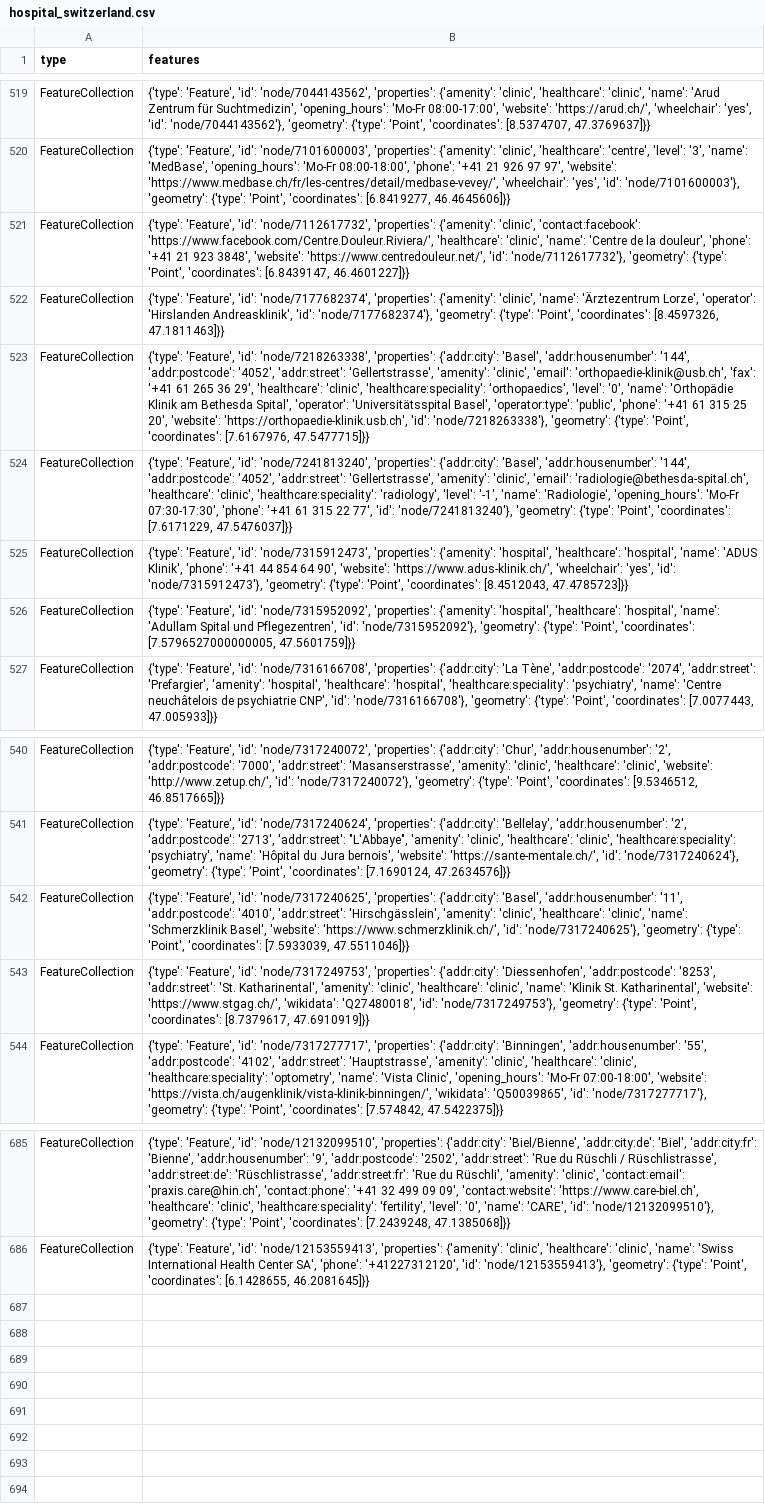
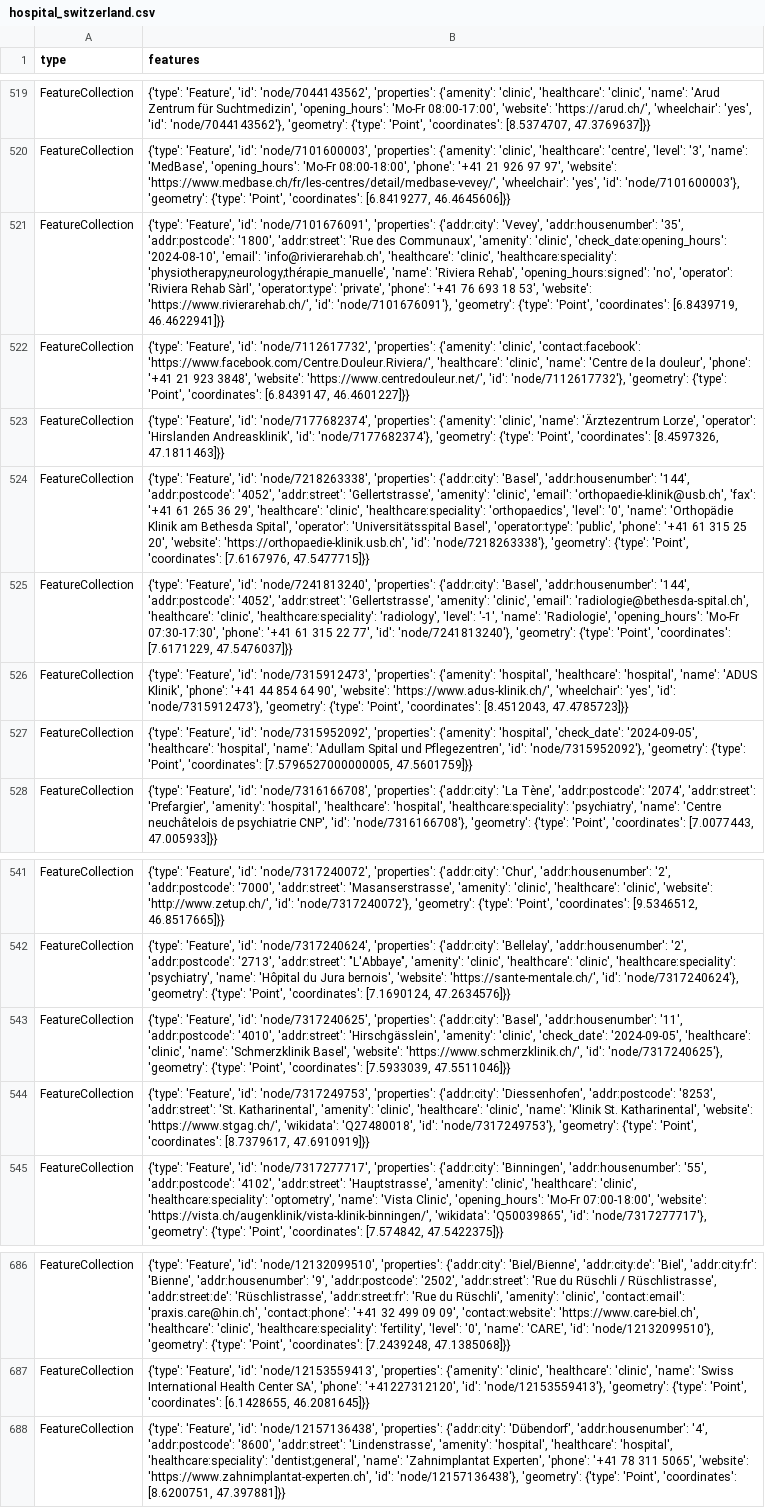
Before and after one commit to OpenBracketsCH/rescue-data, a CSV file: data/csv/facilities/hospital/hospital_switzerland.csv, drawn as a sheet; only a part is shown, gaps mark what is left out; addresses are those after the commit; the diff names each change by its address in the sheet, - before the commit and + after, or states it on an @@ line.

```diff
--- a/data/csv/facilities/hospital/hospital_switzerland.csv
+++ b/data/csv/facilities/hospital/hospital_switzerland.csv
+row 521: FeatureCollection | {'type': 'Feature', 'id': 'node/7101676091', 'properties': {'addr:city': 'Vevey', 'addr:housenumber': '35', 'addr:postcode': '1800', 'addr:street': 'Rue des Communaux', 'amenity': 'clinic', 'check_date:opening_hours': '2024-08-10', 'email': 'info@rivierarehab.ch', 'healthcare': 'clinic', 'healthcare:speciality': 'physiotherapy;neurology;thérapie_manuelle', 'name': 'Riviera Rehab', 'opening_hours:signed': 'no', 'operator': 'Riviera Rehab Sàrl', 'operator:type': 'private', 'phone': '+41 76 693 18 53', 'website': 'https://www.rivierarehab.ch/', 'id': 'node/7101676091'}, 'geometry': {'type': 'Point', 'coordinates': [6.8439719, 46.4622941]}}
-B527 (features): …{'amenity': 'hospital', 'healthcare': 'hospital',…
+B527 (features): …{'amenity': 'hospital', 'check_date': '2024-09-05', 'healthcare': 'hospital',…
-B543 (features): …'amenity': 'clinic', 'healthcare': 'clinic',…
+B543 (features): …'amenity': 'clinic', 'check_date': '2024-09-05', 'healthcare': 'clinic',…
+row 688: FeatureCollection | {'type': 'Feature', 'id': 'node/12157136438', 'properties': {'addr:city': 'Dübendorf', 'addr:housenumber': '4', 'addr:postcode': '8600', 'addr:street': 'Lindenstrasse', 'amenity': 'hospital', 'healthcare': 'hospital', 'healthcare:speciality': 'dentist;general', 'name': 'Zahnimplantat Experten', 'phone': '+41 78 311 5065', 'website': 'https://www.zahnimplantat-experten.ch', 'id': 'node/12157136438'}, 'geometry': {'type': 'Point', 'coordinates': [8.6200751, 47.397881]}}
```
Also changed, not shown: data/csv/defis/defis_stadt_zh.csv, data/csv/facilities/hospital/hospital_dispo_srz.csv, 3 other files.
